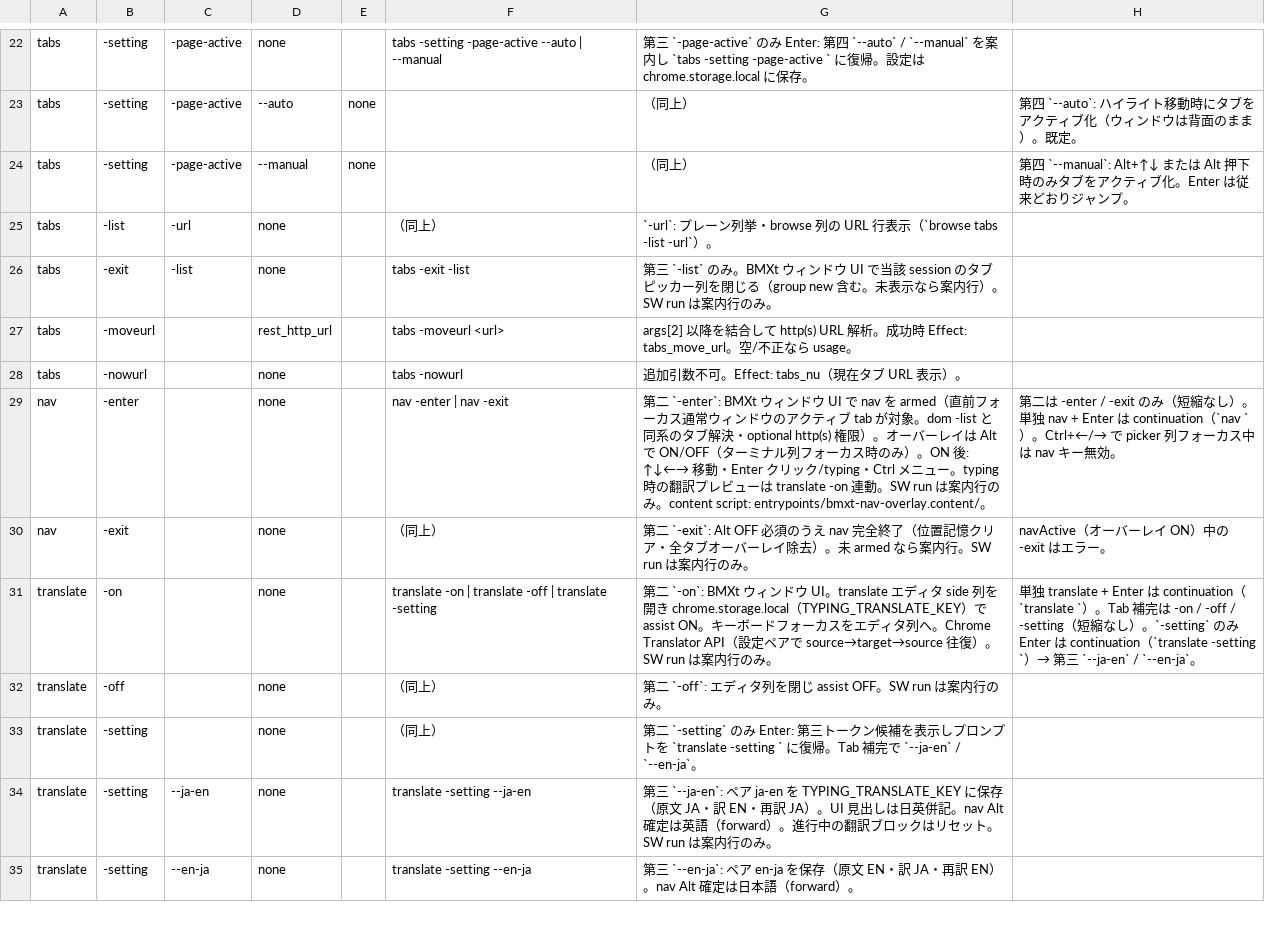
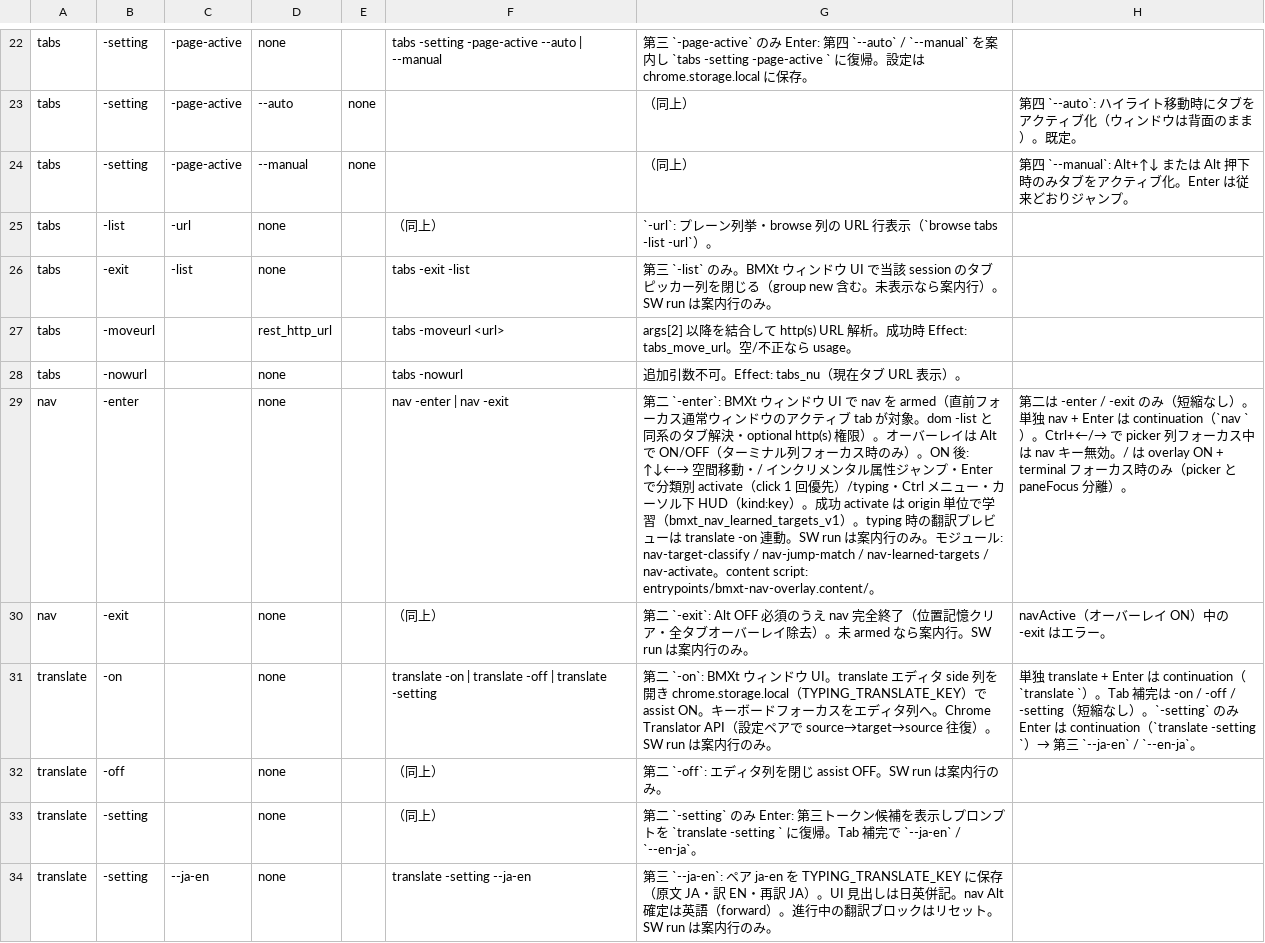
Before and after one commit to UNRsports/bmxt, a CSV file: _context/map_command.csv, drawn as a sheet; only a part is shown, gaps mark what is left out; the shorter side is filled out with more unchanged rows; the diff names each change by its address in the sheet, - before the commit and + after, or states it on an @@ line.

```diff
--- a/_context/map_command.csv
+++ b/_context/map_command.csv
-G29: …ON 後: ↑↓←→ 移動・Enter クリック/typing・Ctrl メニュー。typing 時の翻訳プレビューは translate -on 連動。SW run は案内行のみ。content script: entrypoints/bmxt-nav-overlay.content/…
+G29: …ON 後: ↑↓←→ 空間移動・/ インクリメンタル属性ジャンプ・Enter で分類別 activate（click 1 回優先）/typing・Ctrl メニュー・カーソル下 HUD（kind:key）。成功 activate は origin 単位で学習（bmxt_nav_learned_targets_v1）。typing 時の翻訳プレビューは translate -on 連動。SW run は案内行のみ。モジュール: nav-target-classify / nav-jump-match / nav-learned-targets / nav-activate。content script: entrypoints/bmxt-nav-overlay.content/…
-H29: …ー無効。
+H29: …ー無効。/ は overlay ON + terminal フォーカス時のみ（picker と paneFocus 分離）。
```
Also changed, not shown: 22 other files.
